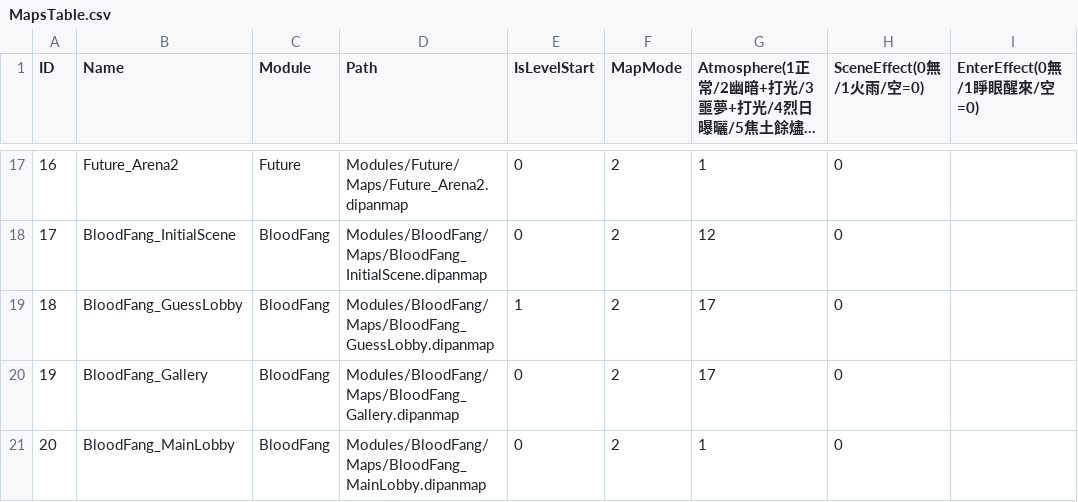
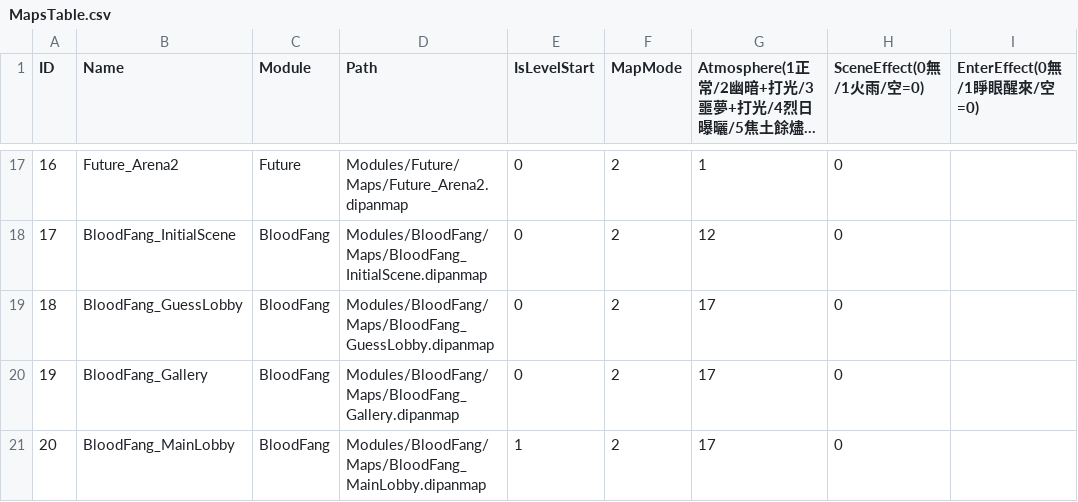
Before and after one commit to sorrowslee/DipanProj, a CSV file: DipanProj_Main/Assets/Data/MapsTable.csv, drawn as a sheet; only a part is shown, gaps mark what is left out; long unchanged cells end in …; the diff names each change by its address in the sheet, - before the commit and + after, or states it on an @@ line.

```diff
--- a/DipanProj_Main/Assets/Data/MapsTable.csv
+++ b/DipanProj_Main/Assets/Data/MapsTable.csv
-E19 (IsLevelStart): 1
+E19 (IsLevelStart): 0
-E21 (IsLevelStart): 0
+E21 (IsLevelStart): 1
-G21: 1
+G21: 17
```
Also changed, not shown: 8 other files.
